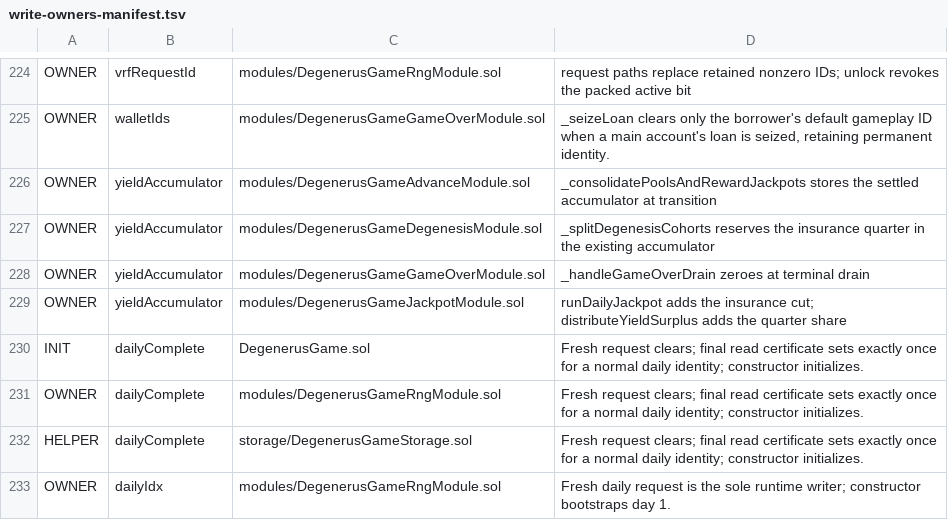
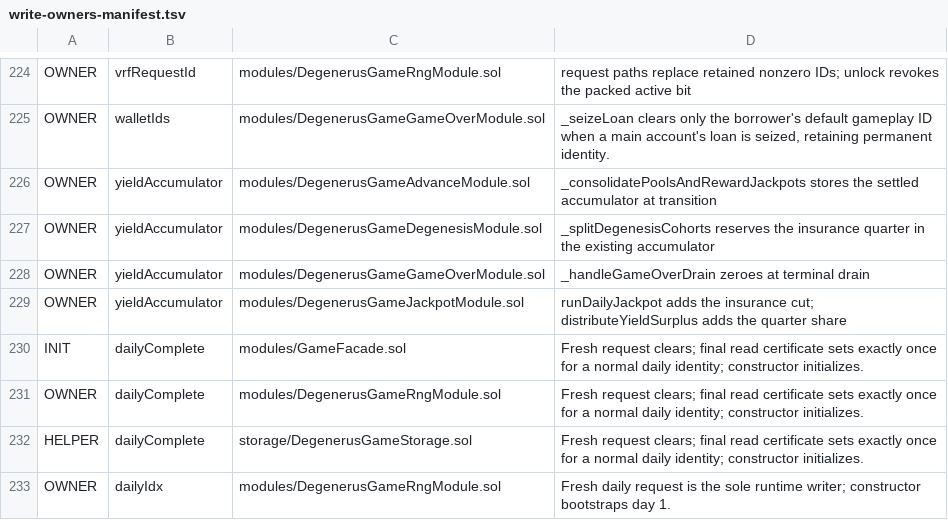
Before and after one commit to PurgeGame/degenerus-protocol, a TSV file: scripts/write-owners-manifest.tsv, drawn as a sheet; only a part is shown, gaps mark what is left out; the diff covers the shown part only.

```diff
--- a/scripts/write-owners-manifest.tsv
+++ b/scripts/write-owners-manifest.tsv
@@ -229,3 +229,3 @@ OWNER	yieldAccumulator	modules/DegenerusGameGameOverModule.sol	_handleGameOverDr
 OWNER	yieldAccumulator	modules/DegenerusGameJackpotModule.sol	runDailyJackpot adds the insurance cut; distributeYieldSurplus adds the quarter share
-INIT	dailyComplete	DegenerusGame.sol	Fresh request clears; final read certificate sets exactly once for a normal daily identity; constructor initializes.
+INIT	dailyComplete	modules/GameFacade.sol	Fresh request clears; final read certificate sets exactly once for a normal daily identity; constructor initializes.
 OWNER	dailyComplete	modules/DegenerusGameRngModule.sol	Fresh request clears; final read certificate sets exactly once for a normal daily identity; constructor initializes.
```
Also changed, not shown: 12 edited cells elsewhere in this file, scripts/advance-call-manifest.tsv, scripts/memory-guard-allowlist.tsv, 23 other files.
